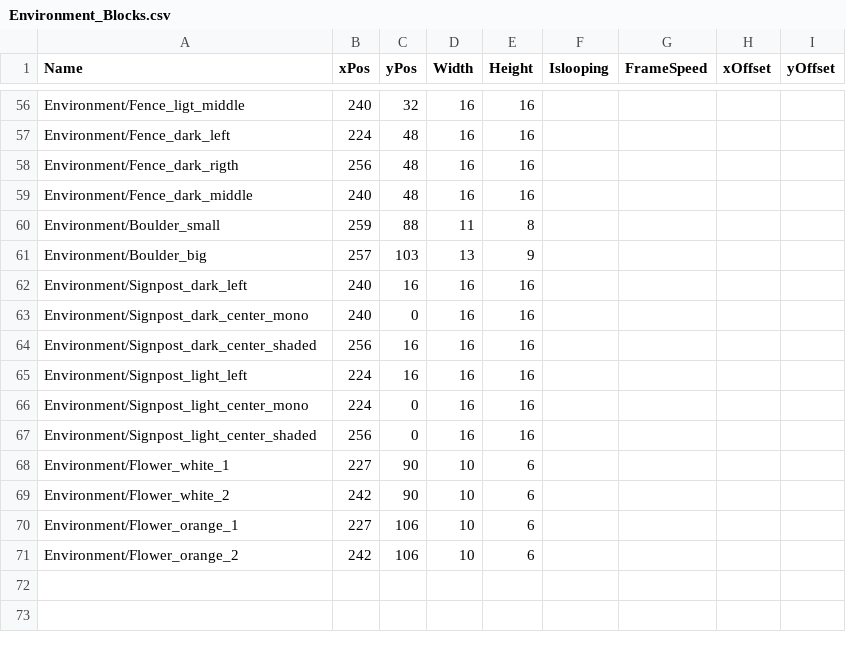
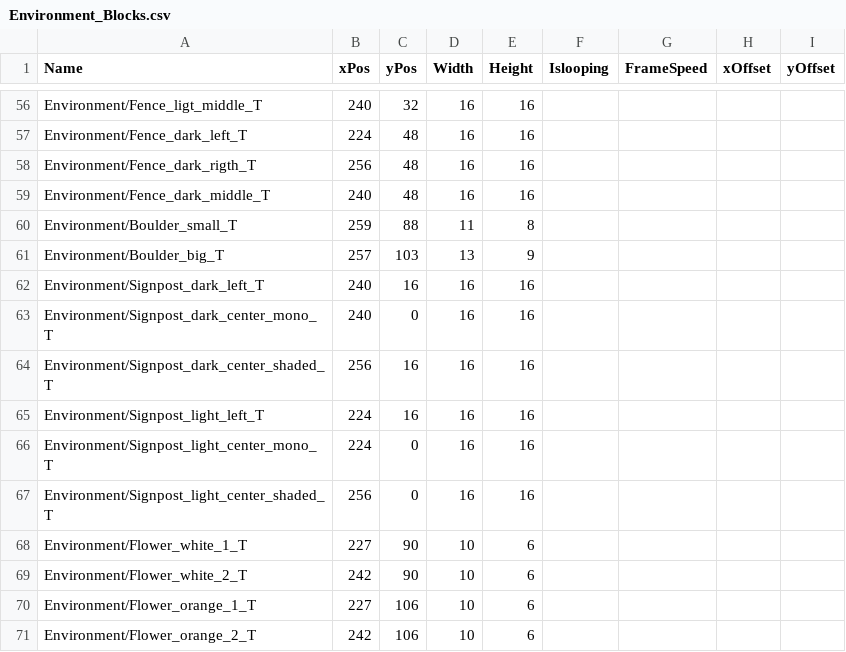
Before and after one commit to zenohattas/GameProject2EA, a CSV file: GameProjectCode/GameProjectCode/Content/Environment_Blocks.csv, drawn as a sheet; only a part is shown, gaps mark what is left out; the diff covers the shown part only; the diff names each change by its address in the sheet, - before the commit and + after, or states it on an @@ line.

```diff
--- a/GameProjectCode/GameProjectCode/Content/Environment_Blocks.csv
+++ b/GameProjectCode/GameProjectCode/Content/Environment_Blocks.csv
-A56 (Name): Environment/Fence_ligt_middle
+A56 (Name): Environment/Fence_ligt_middle_T
-A57 (Name): Environment/Fence_dark_left
+A57 (Name): Environment/Fence_dark_left_T
-A58 (Name): Environment/Fence_dark_rigth
+A58 (Name): Environment/Fence_dark_rigth_T
-A59 (Name): Environment/Fence_dark_middle
+A59 (Name): Environment/Fence_dark_middle_T
-A60 (Name): Environment/Boulder_small
+A60 (Name): Environment/Boulder_small_T
-A61 (Name): Environment/Boulder_big
+A61 (Name): Environment/Boulder_big_T
-A62 (Name): Environment/Signpost_dark_left
+A62 (Name): Environment/Signpost_dark_left_T
-A63 (Name): Environment/Signpost_dark_center_mono
+A63 (Name): Environment/Signpost_dark_center_mono_T
-A64 (Name): Environment/Signpost_dark_center_shaded
+A64 (Name): Environment/Signpost_dark_center_shaded_T
-A65 (Name): Environment/Signpost_light_left
+A65 (Name): Environment/Signpost_light_left_T
-A66 (Name): Environment/Signpost_light_center_mono
+A66 (Name): Environment/Signpost_light_center_mono_T
-A67 (Name): Environment/Signpost_light_center_shaded
+A67 (Name): Environment/Signpost_light_center_shaded_T
-A68 (Name): Environment/Flower_white_1
+A68 (Name): Environment/Flower_white_1_T
-A69 (Name): Environment/Flower_white_2
+A69 (Name): Environment/Flower_white_2_T
-A70 (Name): Environment/Flower_orange_1
+A70 (Name): Environment/Flower_orange_1_T
-A71 (Name): Environment/Flower_orange_2
+A71 (Name): Environment/Flower_orange_2_T
```
Also changed, not shown: 54 edited cells elsewhere in this file, 31 other files.
